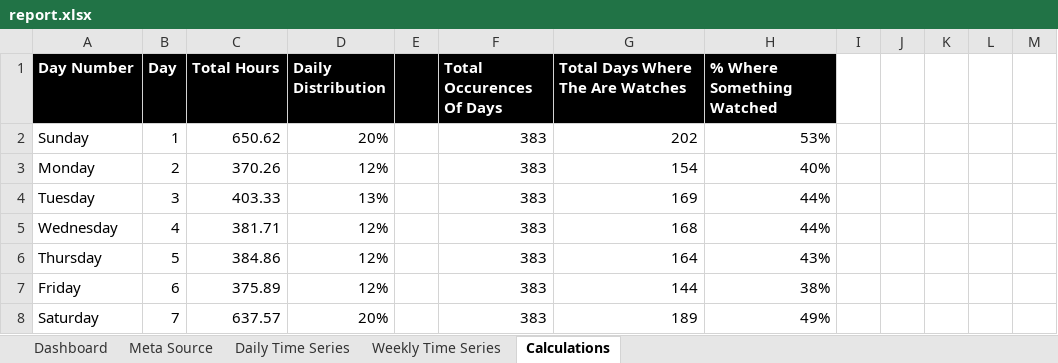
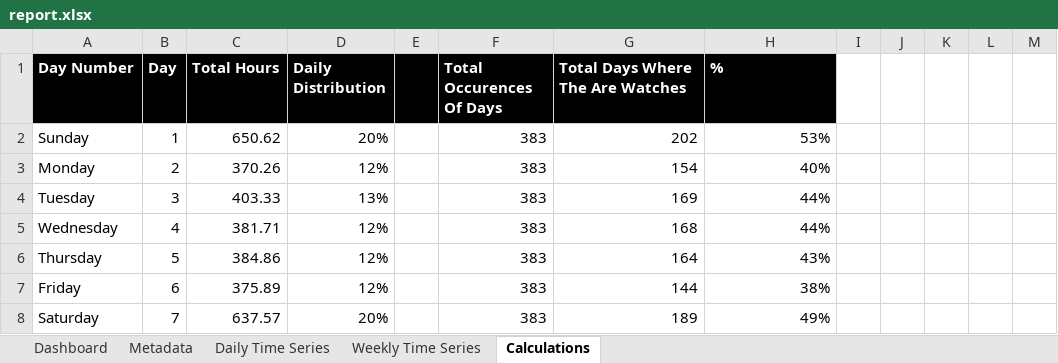
Before and after one commit to timjuravich/netflix-viewing-history, an Excel workbook: report/report.xlsx, sheet Calculations, drawn as a sheet; only a part is shown; values as stored, in another font and other column widths than the file's, no borders; the diff names each change by its address in the sheet, - before the commit and + after, or states it on an @@ line.

```diff
--- a/report/report.xlsx (sheet Calculations)
+++ b/report/report.xlsx (sheet Calculations)
-sheet tab: Meta Source
+sheet tab: Metadata
-H1: % Where Something Watched
+H1: %
```
Also changed, not shown: charts or pictures, 10 other files.
